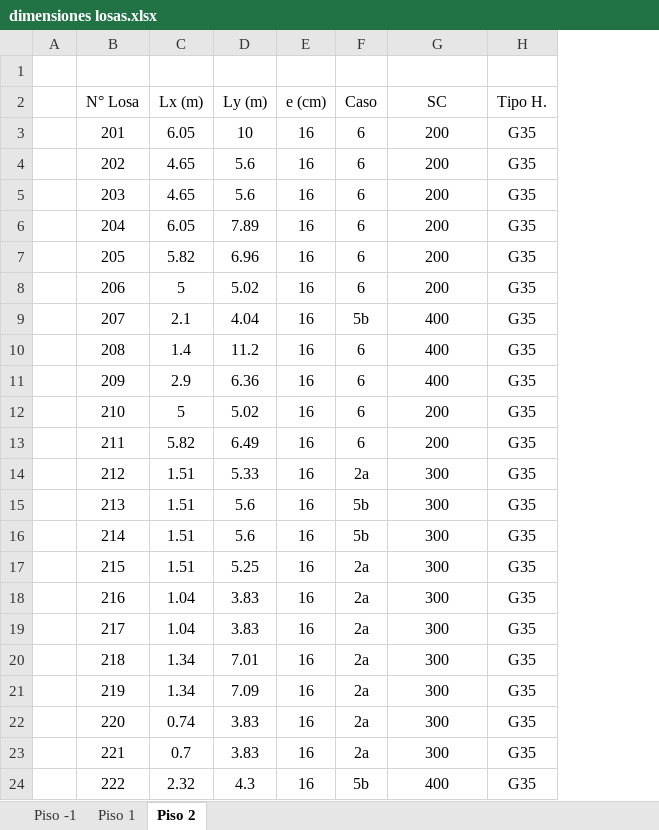
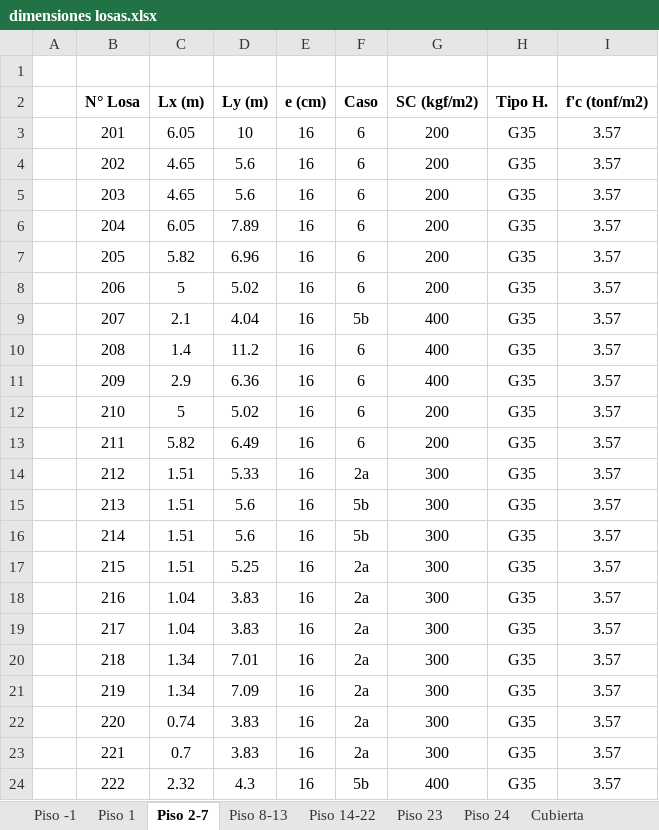
Before and after one commit to ppizarror/proyecto-CI5206, an Excel workbook: Tarea 05/dimensiones losas.xlsx, sheet Piso 2-7, drawn as a sheet; values as stored, in another font and other column widths than the file's, no borders; the diff names each change by its address in the sheet, - before the commit and + after, or states it on an @@ line.

Commit message:
Termino dimensiones y condiciones de apoyo de losas+numeración ult.pisos

```diff
--- a/Tarea 05/dimensiones losas.xlsx (sheet Piso 2-7)
+++ b/Tarea 05/dimensiones losas.xlsx (sheet Piso 2-7)
-sheet tab: Piso 2
+sheet tab: Piso 2-7
+sheet tab: Piso 8-13
+sheet tab: Piso 14-22
+sheet tab: Piso 23
+sheet tab: Piso 24
+sheet tab: Cubierta
+column I (f'c (tonf/m2)), rows 3-24: all 3.57
-B2:H2 bold: off
+B2:H2 bold: on
-G2: SC
+G2: SC (kgf/m2)
```
Also changed, not shown: sheet Piso -1, sheet Piso 1, charts or pictures, 2 other files.
